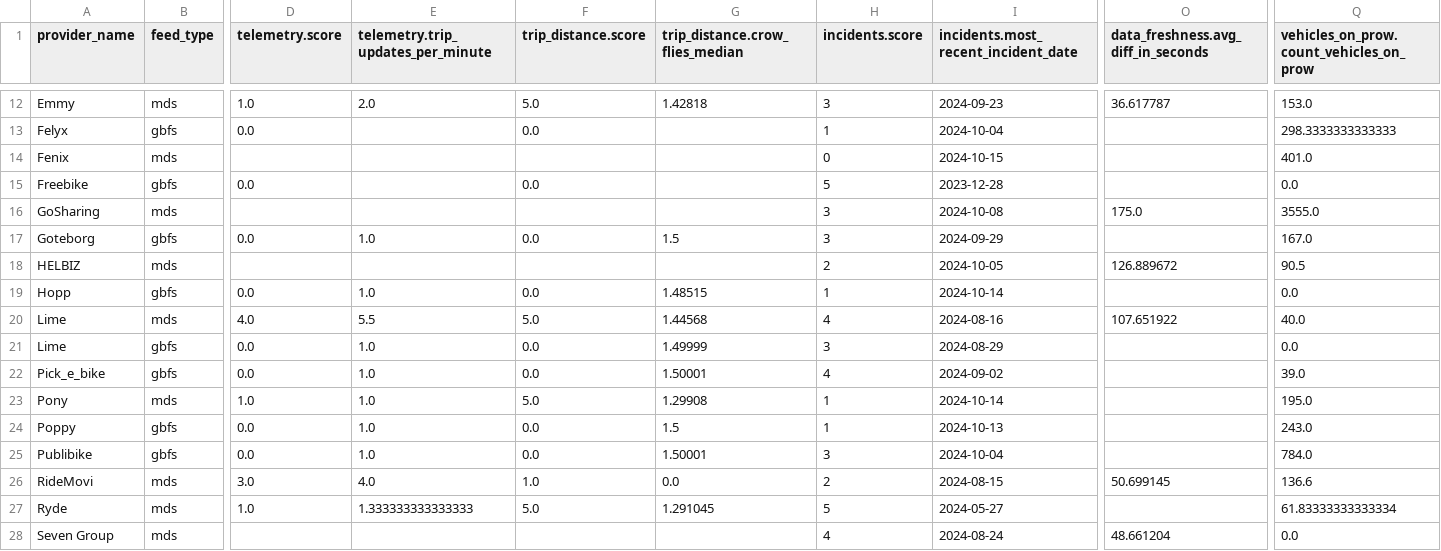
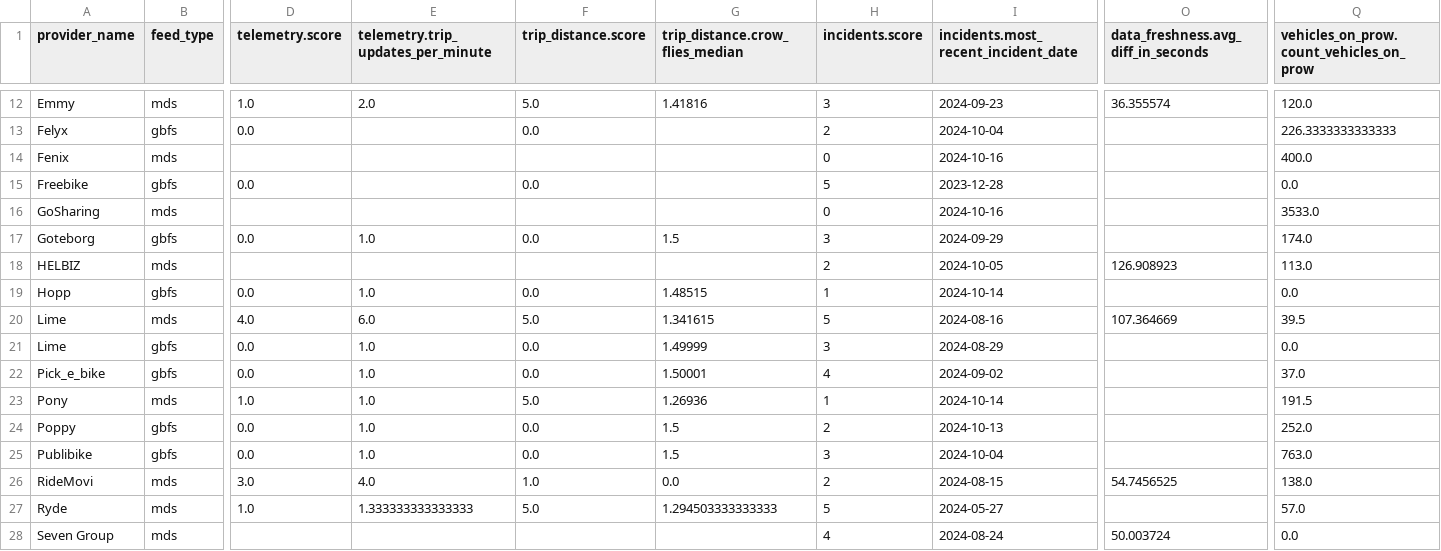
Before and after one commit to vianova-io/sli_feeds, a CSV file: sli_scores.csv, drawn as a sheet; only a part is shown, gaps mark what is left out; the diff covers the shown part only; the diff names each change by its address in the sheet, - before the commit and + after, or states it on an @@ line.

```diff
--- a/sli_scores.csv
+++ b/sli_scores.csv
-G12 (trip_distance.crow_flies_median): 1.42818
+G12 (trip_distance.crow_flies_median): 1.41816
-O12: 36.617787
+O12: 36.355574
-Q12: 153.0
+Q12: 120.0
-H13 (incidents.score): 1
+H13 (incidents.score): 2
-Q13: 298.3333333333333
+Q13: 226.3333333333333
-I14: 2024-10-15
+I14: 2024-10-16
-Q14: 401.0
+Q14: 400.0
-H16 (incidents.score): 3
+H16 (incidents.score): 0
-I16: 2024-10-08
+I16: 2024-10-16
-O16: 175.0
+O16: (empty)
-Q16: 3555.0
+Q16: 3533.0
-Q17: 167.0
+Q17: 174.0
-O18: 126.889672
+O18: 126.908923
-Q18: 90.5
+Q18: 113.0
-E20: 5.5
+E20: 6.0
-G20 (trip_distance.crow_flies_median): 1.44568
+G20 (trip_distance.crow_flies_median): 1.341615
-H20 (incidents.score): 4
+H20 (incidents.score): 5
-O20: 107.651922
+O20: 107.364669
-Q20: 40.0
+Q20: 39.5
-Q22: 39.0
+Q22: 37.0
-G23 (trip_distance.crow_flies_median): 1.29908
+G23 (trip_distance.crow_flies_median): 1.26936
-Q23: 195.0
+Q23: 191.5
-H24 (incidents.score): 1
+H24 (incidents.score): 2
-Q24: 243.0
+Q24: 252.0
-G25 (trip_distance.crow_flies_median): 1.50001
+G25 (trip_distance.crow_flies_median): 1.5
-Q25: 784.0
+Q25: 763.0
-O26: 50.699145
+O26: 54.7456525
-Q26: 136.6
+Q26: 138.0
-G27 (trip_distance.crow_flies_median): 1.291045
+G27 (trip_distance.crow_flies_median): 1.294503333333333
-Q27: 61.83333333333334
+Q27: 57.0
-O28: 48.661204
+O28: 50.003724
```
Also changed, not shown: 60 edited cells elsewhere in this file, 1 other file.
